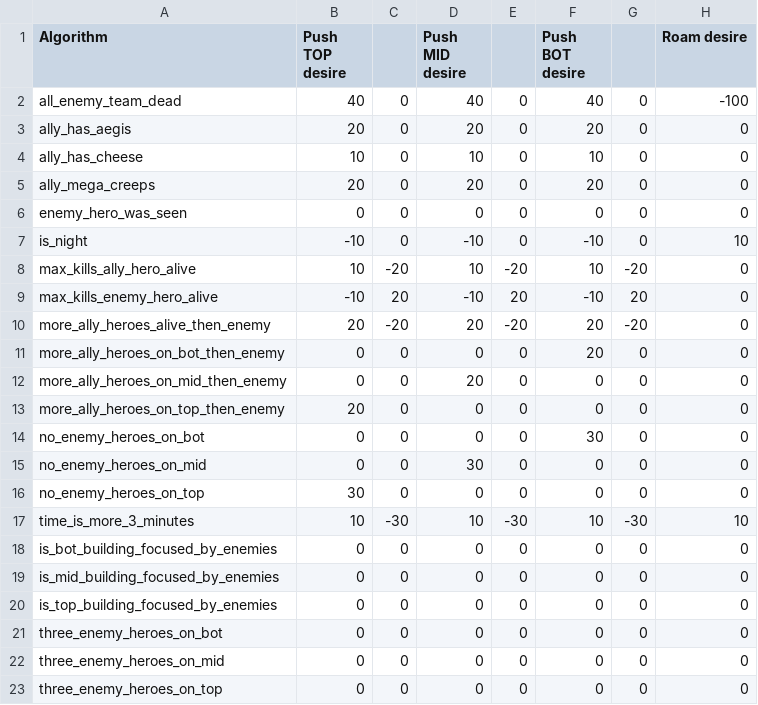
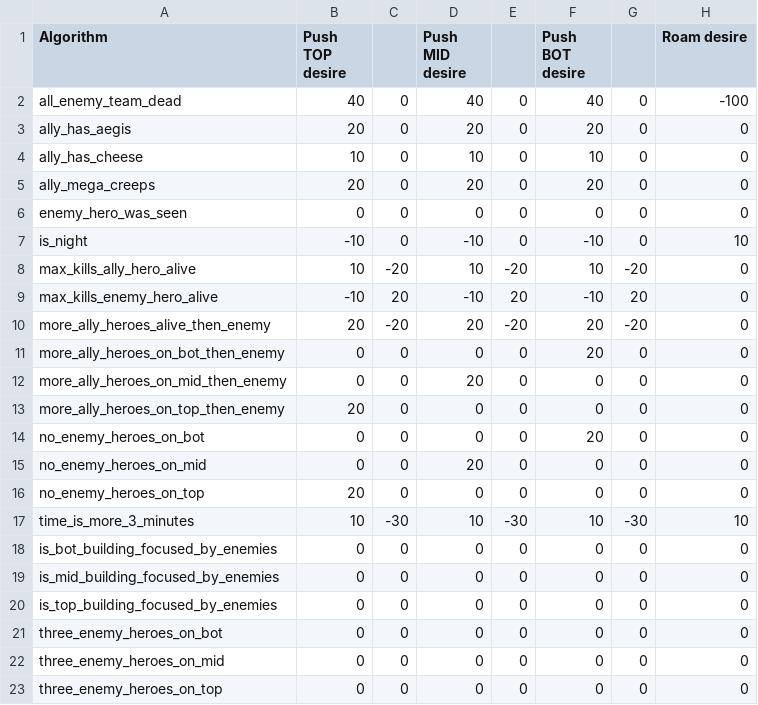
Before and after one commit to ellysh/dota2-combo-bots, a CSV file: generator/database/csv/team_desires.csv, drawn as a sheet; only a part is shown; the diff names each change by its address in the sheet, - before the commit and + after, or states it on an @@ line.

```diff
--- a/generator/database/csv/team_desires.csv
+++ b/generator/database/csv/team_desires.csv
-F14 (Push BOT desire): 30
+F14 (Push BOT desire): 20
-D15 (Push MID desire): 30
+D15 (Push MID desire): 20
-B16 (Push TOP desire): 30
+B16 (Push TOP desire): 20
```
Also changed, not shown: generator/database/csv/player_desires.csv, 5 other files.
